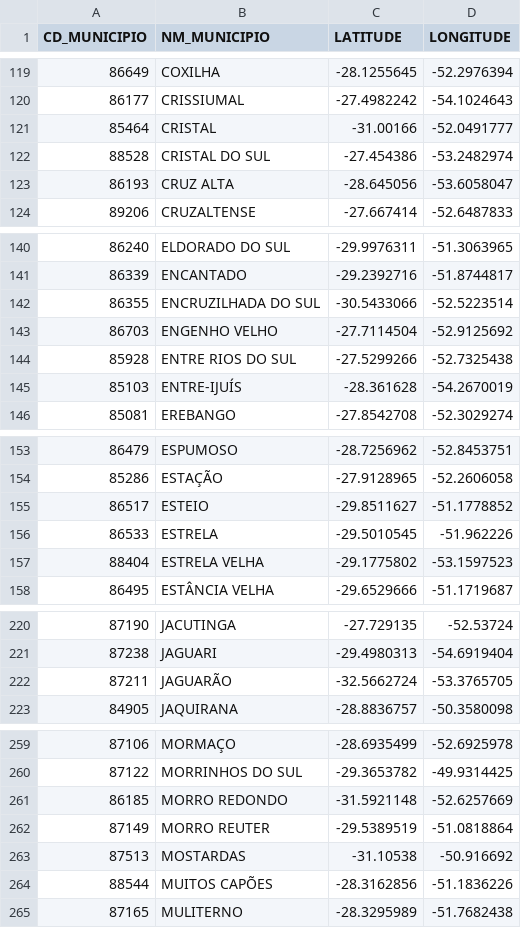
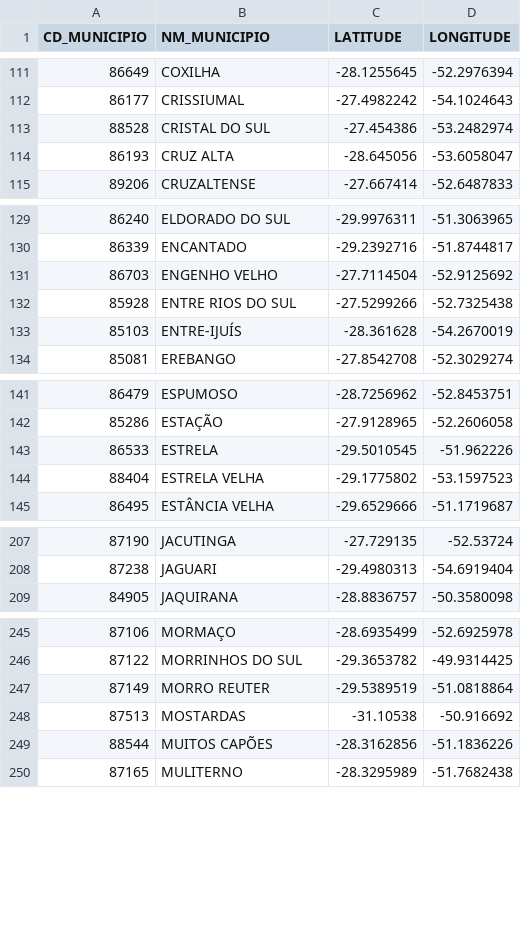
Before and after one commit to viajaum/mapa_ze_nunes, a CSV file: municipios_RS_geocodificado.csv, drawn as a sheet; only a part is shown, gaps mark what is left out; the diff covers the shown part only.

```diff
--- a/municipios_RS_geocodificado.csv
+++ b/municipios_RS_geocodificado.csv
@@ -120,3 +112,2 @@ CD_MUNICIPIO,NM_MUNICIPIO,LATITUDE,LONGITUDE
 86177,CRISSIUMAL,-27.4982242,-54.1024643
-85464,CRISTAL,-31.00166,-52.0491777
 88528,CRISTAL DO SUL,-27.454386,-53.2482974
@@ -141,3 +130,2 @@ CD_MUNICIPIO,NM_MUNICIPIO,LATITUDE,LONGITUDE
 86339,ENCANTADO,-29.2392716,-51.8744817
-86355,ENCRUZILHADA DO SUL,-30.5433066,-52.5223514
 86703,ENGENHO VELHO,-27.7114504,-52.9125692
@@ -154,3 +142,2 @@ CD_MUNICIPIO,NM_MUNICIPIO,LATITUDE,LONGITUDE
 85286,ESTAÇÃO,-27.9128965,-52.2606058
-86517,ESTEIO,-29.8511627,-51.1778852
 86533,ESTRELA,-29.5010545,-51.962226
@@ -221,3 +208,2 @@ CD_MUNICIPIO,NM_MUNICIPIO,LATITUDE,LONGITUDE
 87238,JAGUARI,-29.4980313,-54.6919404
-87211,JAGUARÃO,-32.5662724,-53.3765705
 84905,JAQUIRANA,-28.8836757,-50.3580098
@@ -260,3 +246,2 @@ CD_MUNICIPIO,NM_MUNICIPIO,LATITUDE,LONGITUDE
 87122,MORRINHOS DO SUL,-29.3653782,-49.9314425
-86185,MORRO REDONDO,-31.5921148,-52.6257669
 87149,MORRO REUTER,-29.5389519,-51.0818864
```
Also changed, not shown: 20 removed rows elsewhere in this file.
